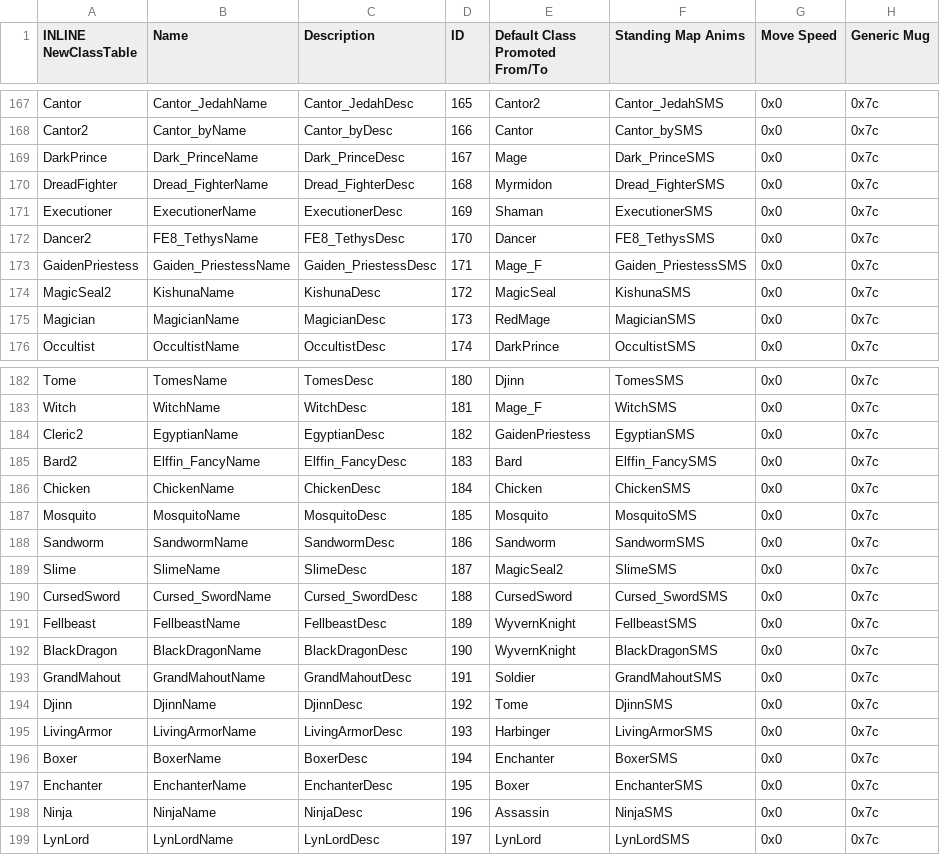
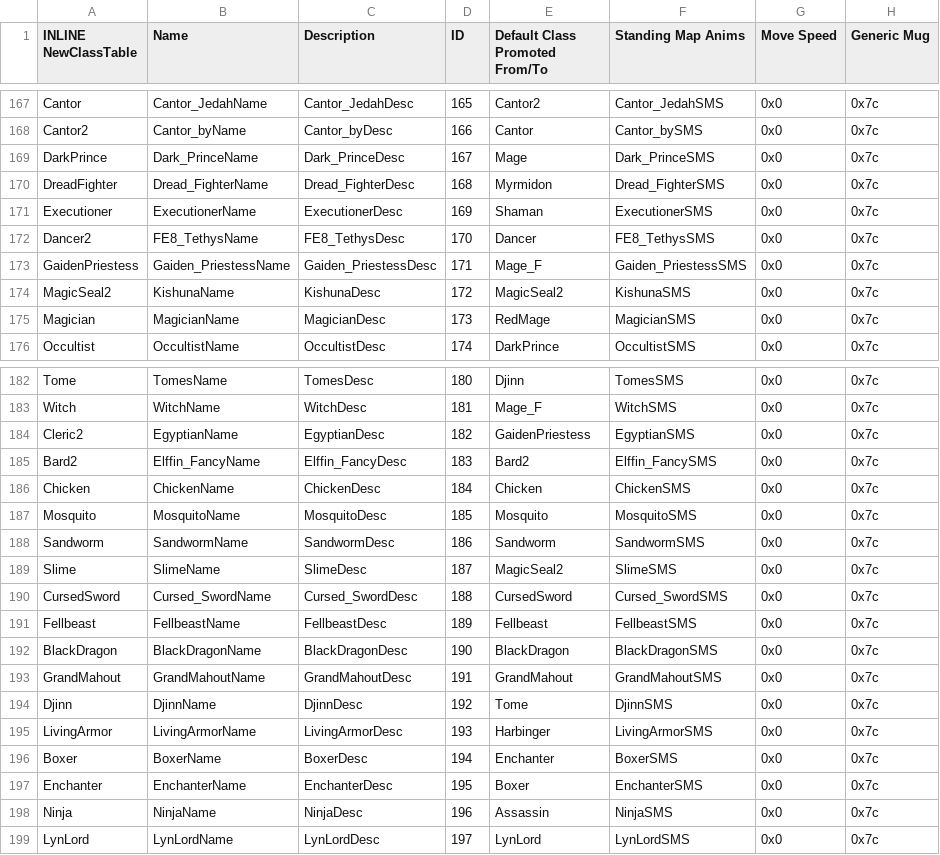
Before and after one commit to priestess-ii/SkillSystem, a CSV file: Tables/NightmareModules/CharactersClasses/ClassTable.csv, drawn as a sheet; only a part is shown, gaps mark what is left out; the diff names each change by its address in the sheet, - before the commit and + after, or states it on an @@ line.

```diff
--- a/Tables/NightmareModules/CharactersClasses/ClassTable.csv
+++ b/Tables/NightmareModules/CharactersClasses/ClassTable.csv
-E174 (Default Class Promoted From/To): MagicSeal
+E174 (Default Class Promoted From/To): MagicSeal2
-E185 (Default Class Promoted From/To): Bard
+E185 (Default Class Promoted From/To): Bard2
-E191 (Default Class Promoted From/To): WyvernKnight
+E191 (Default Class Promoted From/To): Fellbeast
-E192 (Default Class Promoted From/To): WyvernKnight
+E192 (Default Class Promoted From/To): BlackDragon
-E193 (Default Class Promoted From/To): Soldier
+E193 (Default Class Promoted From/To): GrandMahout
```
Also changed, not shown: Tables/NightmareModules/CharactersClasses/PromotionBranchEditor.csv, Tables/NightmareModules/Items/ItemTable.csv, 2 other files.
